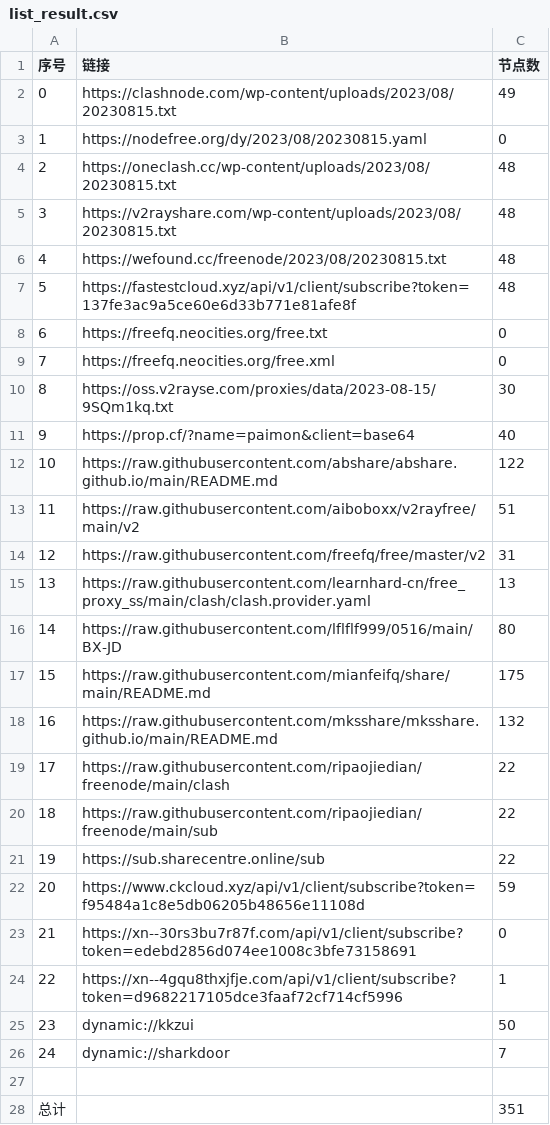
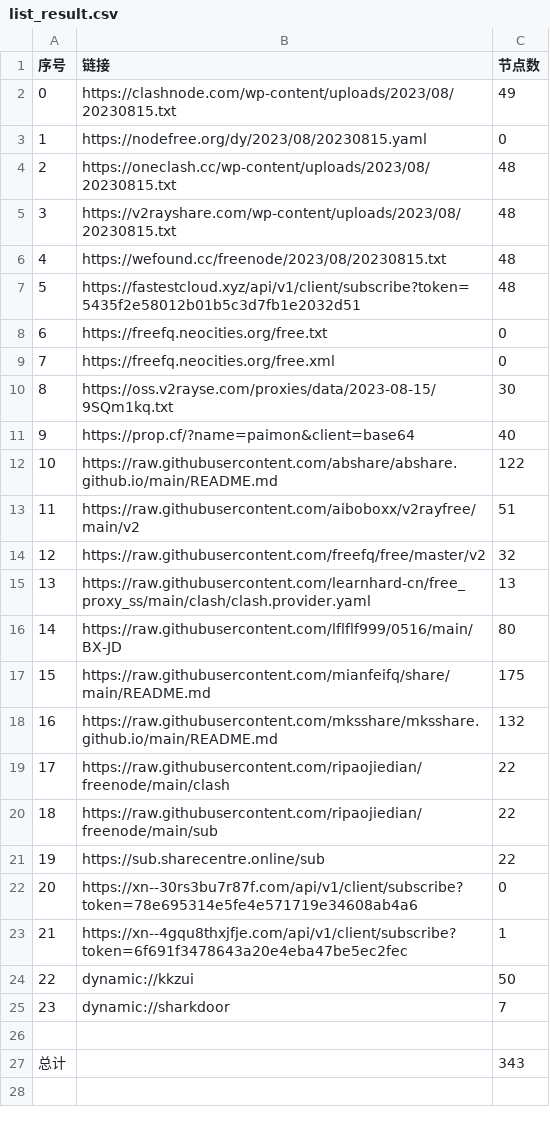
Before and after one commit to yuhanguyue-hub/free, a CSV file: list_result.csv, drawn as a sheet; removed rows and columns are numbered as before the commit, all else as after; the diff names each change by its address in the sheet, - before the commit and + after, or states it on an @@ line.

```diff
--- a/list_result.csv
+++ b/list_result.csv
-B7 (链接): https://fastestcloud.xyz/api/v1/client/subscribe?token=137fe3ac9a5ce60e6d33b771e81afe8f
+B7 (链接): https://fastestcloud.xyz/api/v1/client/subscribe?token=5435f2e58012b01b5c3d7fb1e2032d51
-C14 (节点数): 31
+C14 (节点数): 32
-row 22: 20 | https://www.ckcloud.xyz/api/v1/client/subscribe?token=f95484a1c8e5db06205b48656e11108d | 59
@@ column A (序号) renumbered between rows 22 and 25 @@
-B22 (链接): https://xn--30rs3bu7r87f.com/api/v1/client/subscribe?token=edebd2856d074ee1008c3bfe73158691
+B22 (链接): https://xn--30rs3bu7r87f.com/api/v1/client/subscribe?token=78e695314e5fe4e571719e34608ab4a6
-B23 (链接): https://xn--4gqu8thxjfje.com/api/v1/client/subscribe?token=d9682217105dce3faaf72cf714cf5996
+B23 (链接): https://xn--4gqu8thxjfje.com/api/v1/client/subscribe?token=6f691f3478643a20e4eba47be5ec2fec
-C27 (节点数): 351
+C27 (节点数): 343
```
Also changed, not shown: 5 other files.
